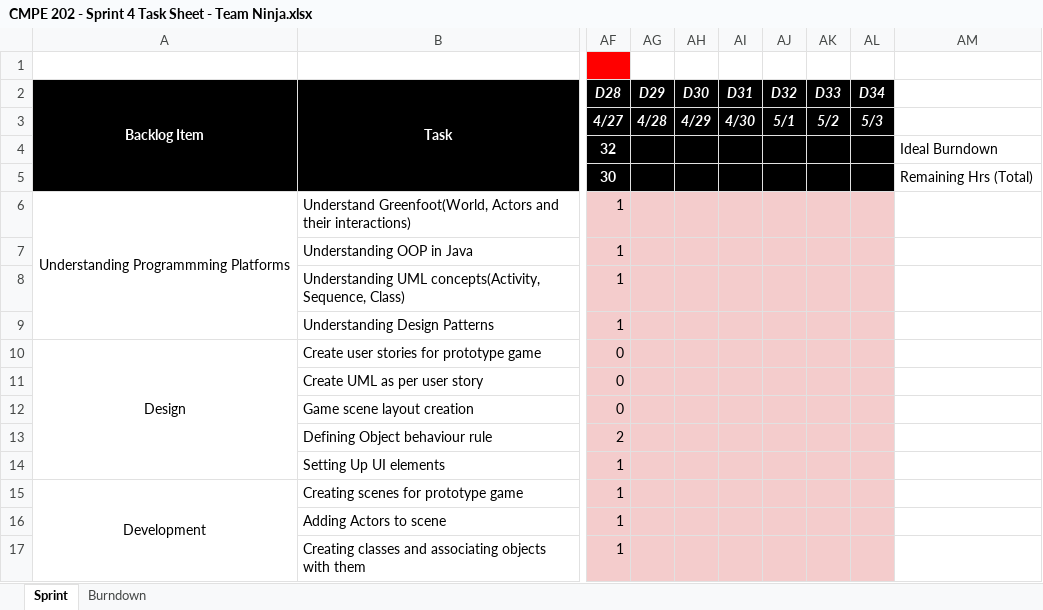
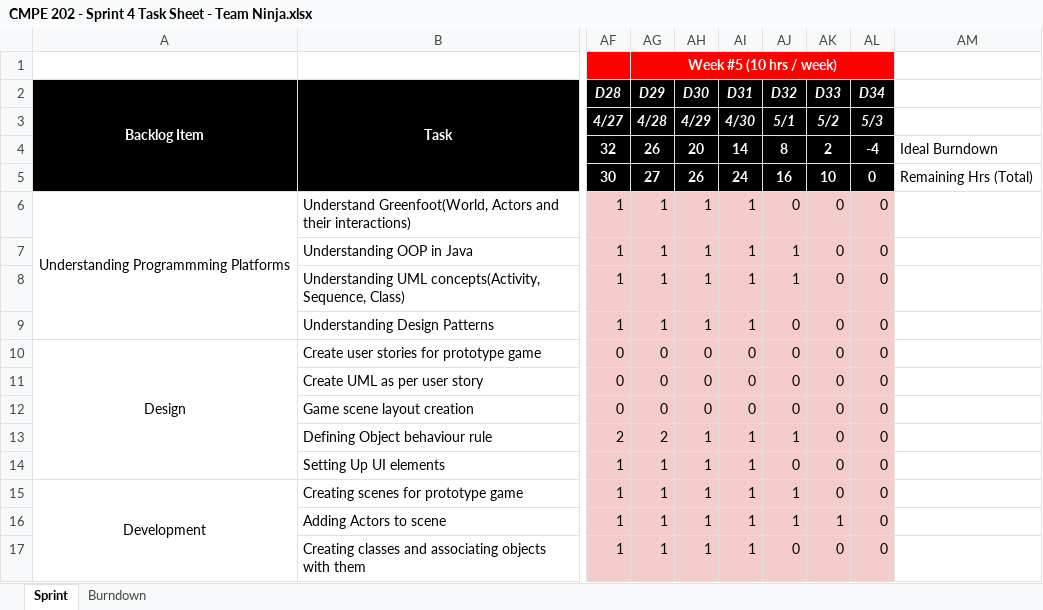
Before and after one commit to nguyensjsu/sp18-202-ninja, an Excel workbook: CMPE 202 - Sprint 4 Task Sheet - Team Ninja.xlsx, sheet Sprint, drawn as a sheet; only a part is shown, gaps mark what is left out; values as stored, in another font and other column widths than the file's, no borders; the diff covers the shown part only; the diff names each change by its address in the sheet, - before the commit and + after, or states it on an @@ line.

Commit message:
Bugs Fixed and Task Sheet Updated

```diff
--- a/CMPE 202 - Sprint 4 Task Sheet - Team Ninja.xlsx (sheet Sprint)
+++ b/CMPE 202 - Sprint 4 Task Sheet - Team Ninja.xlsx (sheet Sprint)
-AG1 (D29): (empty)
+AG1 (D29): Week #5 (10 hrs / week)
-AG1 fill: none
+AG1 fill: #FF0000
+AG1:AL1 merged
-AG4 (D29): (empty)
+AG4 (D29): 26
-AH4 (D30): (empty)
+AH4 (D30): 20
-AI4 (D31): (empty)
+AI4 (D31): 14
-AJ4 (D32): (empty)
+AJ4 (D32): 8
-AK4 (D33): (empty)
+AK4 (D33): 2
-AL4 (D34): (empty)
+AL4 (D34): -4
-AG5 (D29): (empty)
+AG5 (D29): 27
-AH5 (D30): (empty)
+AH5 (D30): 26
-AI5 (D31): (empty)
+AI5 (D31): 24
-AJ5 (D32): (empty)
+AJ5 (D32): 16
-AK5 (D33): (empty)
+AK5 (D33): 10
-AL5:AL17 (D34): (empty)
+AL5:AL17 (D34): 0
-AG6:AG9 (D29): (empty)
+AG6:AG9 (D29): 1
-AH6:AH9 (D30): (empty)
+AH6:AH9 (D30): 1
-AI6:AI9 (D31): (empty)
+AI6:AI9 (D31): 1
-AJ6 (D32): (empty)
+AJ6 (D32): 0
-AK6:AK15 (D33): (empty)
+AK6:AK15 (D33): 0
-AJ7:AJ8 (D32): (empty)
+AJ7:AJ8 (D32): 1
-AJ9:AJ12 (D32): (empty)
+AJ9:AJ12 (D32): 0
-AG10:AG12 (D29): (empty)
+AG10:AG12 (D29): 0
-AH10:AH12 (D30): (empty)
+AH10:AH12 (D30): 0
-AI10:AI12 (D31): (empty)
+AI10:AI12 (D31): 0
-AG13 (D29): (empty)
+AG13 (D29): 2
-AH13:AH17 (D30): (empty)
+AH13:AH17 (D30): 1
-AI13:AI17 (D31): (empty)
+AI13:AI17 (D31): 1
-AJ13 (D32): (empty)
+AJ13 (D32): 1
-AG14:AG17 (D29): (empty)
+AG14:AG17 (D29): 1
-AJ14 (D32): (empty)
+AJ14 (D32): 0
-AJ15:AJ16 (D32): (empty)
+AJ15:AJ16 (D32): 1
-AK16 (D33): (empty)
+AK16 (D33): 1
-AJ17 (D32): (empty)
+AJ17 (D32): 0
-AK17 (D33): (empty)
+AK17 (D33): 0
```
Also changed, not shown: 36 edited cells elsewhere in this sheet, charts or pictures, 10 other files.
